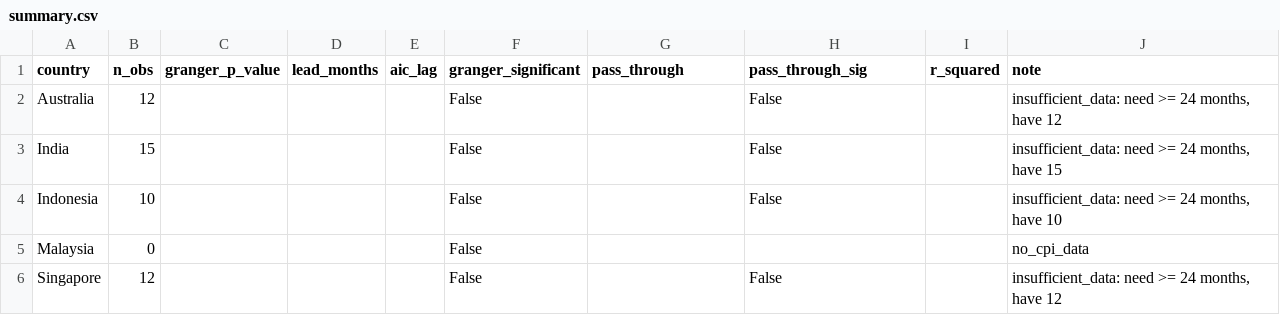
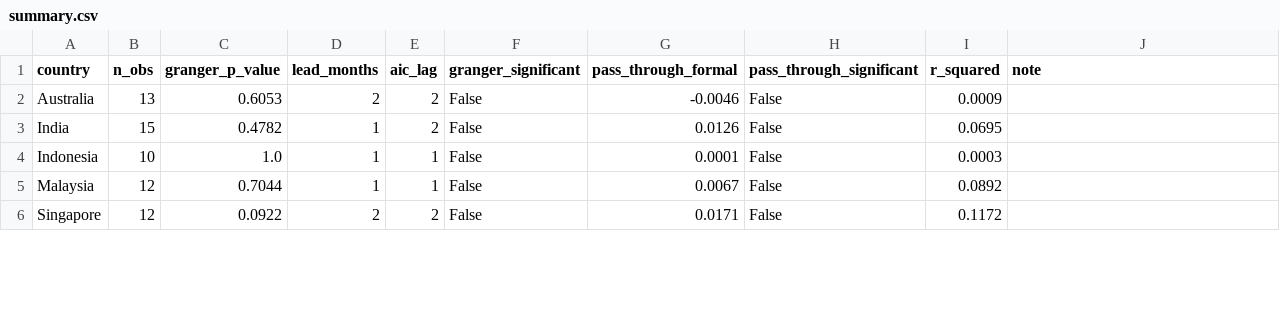
Before and after one commit to thefrogfacedfoot/Inflation-menu, a CSV file: analysis_results/summary.csv, drawn as a sheet; only a part is shown; the diff covers the shown part only.

Commit message:
Update Granger analysis to read from DB; run full analysis
granger_analysis.py now reads UIFPI from uifpi_index DB table and
CPI from monthly_cpi DB table (DB-first, JSON fallback). Fixes numpy
bool_ JSON serialization and pass-through DOF guard for small samples
(uses simple bivariate OLS when n < 20, requires ≥3 DOF).

Results (7 countries, 8–15 overlapping months each):
  Singapore: p=0.092 (closest to significance, lag=2)
  All others: p>0.47 — insufficient data to confirm Granger causality.
  Interpretation: pending full monthly data collection (need ≥24 months).

```diff
--- a/analysis_results/summary.csv
+++ b/analysis_results/summary.csv
@@ -1,6 +1,6 @@
-country,n_obs,granger_p_value,lead_months,aic_lag,granger_significant,pass_through,pass_through_sig,r_squared,note
-Australia,12,,,,False,,False,,"insufficient_data: need >= 24 months, have 12"
-India,15,,,,False,,False,,"insufficient_data: need >= 24 months, have 15"
-Indonesia,10,,,,False,,False,,"insufficient_data: need >= 24 months, have 10"
-Malaysia,0,,,,False,,,,no_cpi_data
-Singapore,12,,,,False,,False,,"insufficient_data: need >= 24 months, have 12"
+country,n_obs,granger_p_value,lead_months,aic_lag,granger_significant,pass_through_formal,pass_through_significant,r_squared,note
+Australia,13,0.6053,2,2,False,-0.0046,False,0.0009,
+India,15,0.4782,1,2,False,0.0126,False,0.0695,
+Indonesia,10,1.0,1,1,False,0.0001,False,0.0003,
+Malaysia,12,0.7044,1,1,False,0.0067,False,0.0892,
+Singapore,12,0.0922,2,2,False,0.0171,False,0.1172,
```
Also changed, not shown: 13 edited cells elsewhere in this file, 2 other files.
